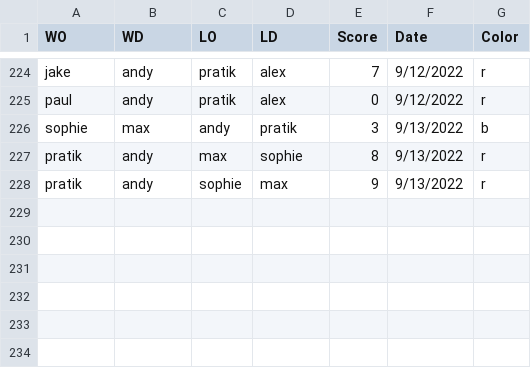
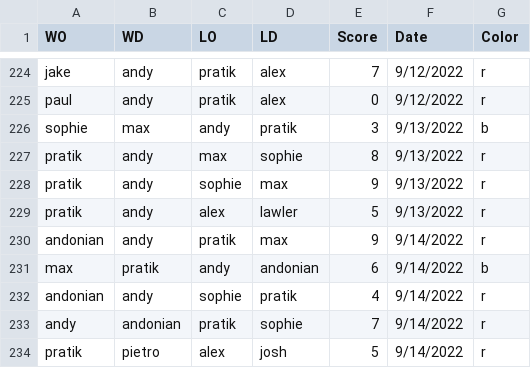
Before and after one commit to afisher000/Foosball-ELO, a CSV file: Python/Game Log.csv, drawn as a sheet; only a part is shown, gaps mark what is left out; the diff names each change by its address in the sheet, - before the commit and + after, or states it on an @@ line.

```diff
--- a/Python/Game Log.csv
+++ b/Python/Game Log.csv
+row 229: pratik | andy | alex | lawler | 5 | 9/13/2022 | r
+row 230: andonian | andy | pratik | max | 9 | 9/14/2022 | r
+row 231: max | pratik | andy | andonian | 6 | 9/14/2022 | b
+row 232: andonian | andy | sophie | pratik | 4 | 9/14/2022 | r
+row 233: andy | andonian | pratik | sophie | 7 | 9/14/2022 | r
+row 234: pratik | pietro | alex | josh | 5 | 9/14/2022 | r
```
Also changed, not shown: 3 other files.
